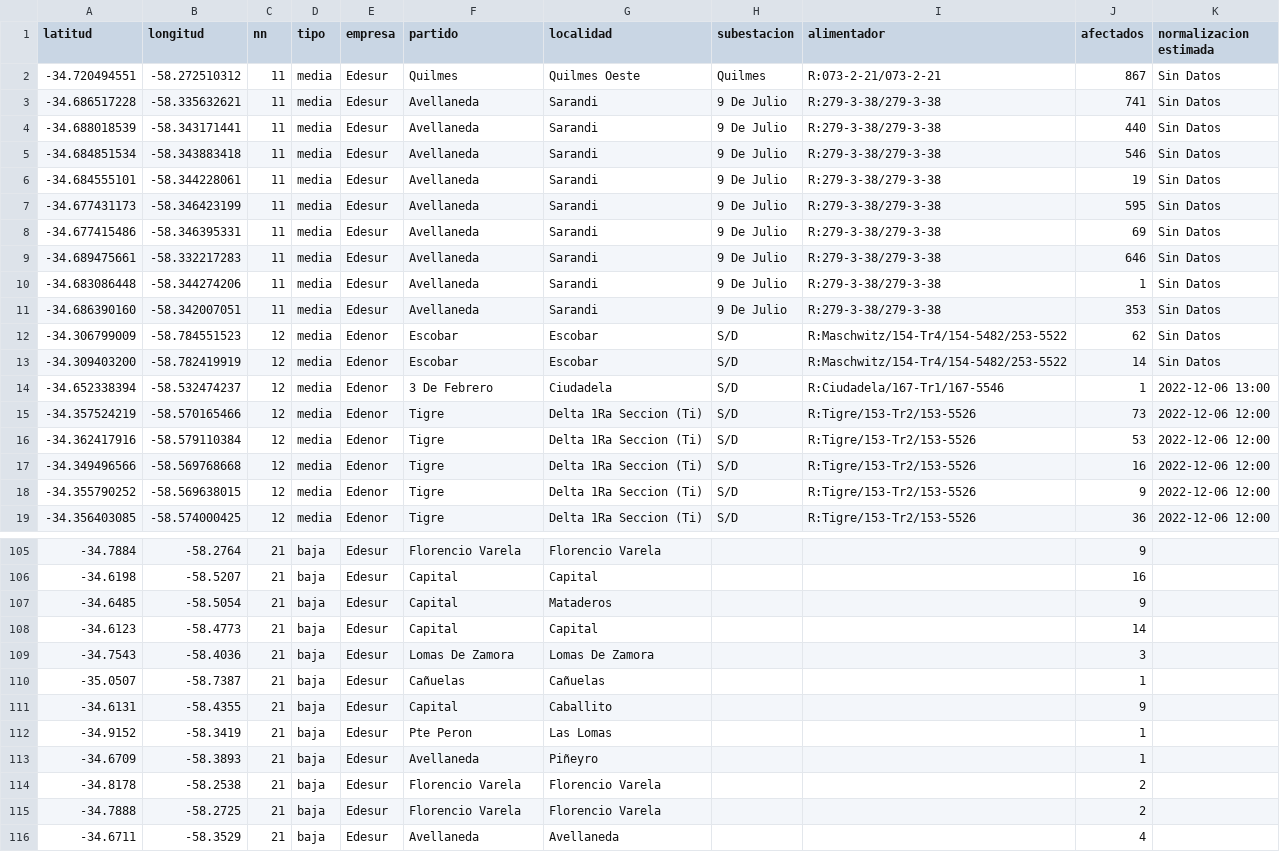
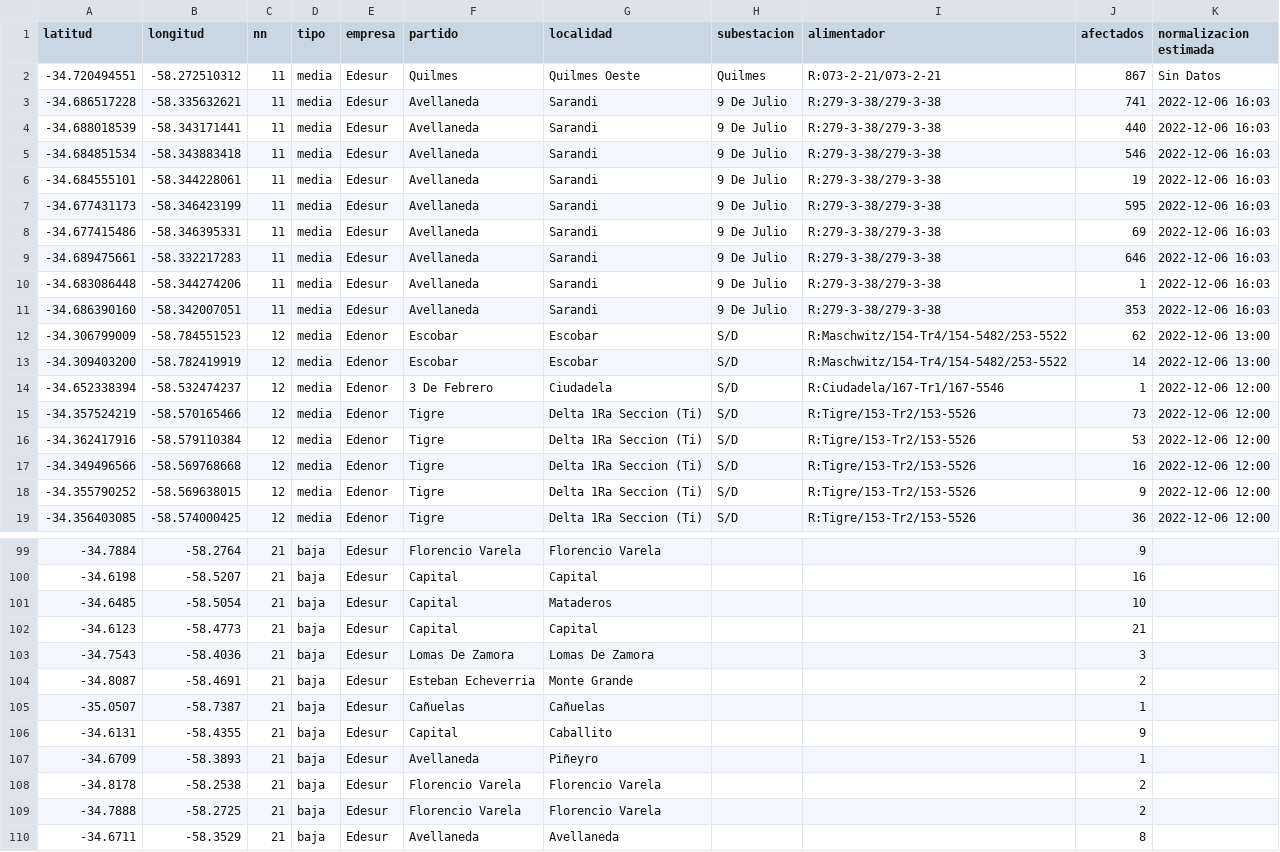
Before and after one commit to OpenDataCordoba/cortes_enre, a CSV file: cortes_enre.csv, drawn as a sheet; only a part is shown, gaps mark what is left out; the diff covers the shown part only.

```diff
--- a/cortes_enre.csv
+++ b/cortes_enre.csv
@@ -2,14 +2,14 @@ latitud,longitud,nn,tipo,empresa,partido,localidad,subestacion,alimentador,afect
 -34.720494551,-58.272510312,11,media,Edesur,Quilmes,Quilmes Oeste,Quilmes,R:073-2-21/073-2-21,867,Sin Datos
--34.686517228,-58.335632621,11,media,Edesur,Avellaneda,Sarandi,9 De Julio,R:279-3-38/279-3-38,741,Sin Datos
--34.688018539,-58.343171441,11,media,Edesur,Avellaneda,Sarandi,9 De Julio,R:279-3-38/279-3-38,440,Sin Datos
--34.684851534,-58.343883418,11,media,Edesur,Avellaneda,Sarandi,9 De Julio,R:279-3-38/279-3-38,546,Sin Datos
--34.684555101,-58.344228061,11,media,Edesur,Avellaneda,Sarandi,9 De Julio,R:279-3-38/279-3-38,19,Sin Datos
--34.677431173,-58.346423199,11,media,Edesur,Avellaneda,Sarandi,9 De Julio,R:279-3-38/279-3-38,595,Sin Datos
--34.677415486,-58.346395331,11,media,Edesur,Avellaneda,Sarandi,9 De Julio,R:279-3-38/279-3-38,69,Sin Datos
--34.689475661,-58.332217283,11,media,Edesur,Avellaneda,Sarandi,9 De Julio,R:279-3-38/279-3-38,646,Sin Datos
--34.683086448,-58.344274206,11,media,Edesur,Avellaneda,Sarandi,9 De Julio,R:279-3-38/279-3-38,1,Sin Datos
--34.686390160,-58.342007051,11,media,Edesur,Avellaneda,Sarandi,9 De Julio,R:279-3-38/279-3-38,353,Sin Datos
--34.306799009,-58.784551523,12,media,Edenor,Escobar,Escobar,S/D,R:Maschwitz/154-Tr4/154-5482/253-5522,62,Sin Datos
--34.309403200,-58.782419919,12,media,Edenor,Escobar,Escobar,S/D,R:Maschwitz/154-Tr4/154-5482/253-5522,14,Sin Datos
--34.652338394,-58.532474237,12,media,Edenor,3 De Febrero,Ciudadela,S/D,R:Ciudadela/167-Tr1/167-5546,1,2022-12-06 13:00
+-34.686517228,-58.335632621,11,media,Edesur,Avellaneda,Sarandi,9 De Julio,R:279-3-38/279-3-38,741,2022-12-06 16:03
+-34.688018539,-58.343171441,11,media,Edesur,Avellaneda,Sarandi,9 De Julio,R:279-3-38/279-3-38,440,2022-12-06 16:03
+-34.684851534,-58.343883418,11,media,Edesur,Avellaneda,Sarandi,9 De Julio,R:279-3-38/279-3-38,546,2022-12-06 16:03
+-34.684555101,-58.344228061,11,media,Edesur,Avellaneda,Sarandi,9 De Julio,R:279-3-38/279-3-38,19,2022-12-06 16:03
+-34.677431173,-58.346423199,11,media,Edesur,Avellaneda,Sarandi,9 De Julio,R:279-3-38/279-3-38,595,2022-12-06 16:03
+-34.677415486,-58.346395331,11,media,Edesur,Avellaneda,Sarandi,9 De Julio,R:279-3-38/279-3-38,69,2022-12-06 16:03
+-34.689475661,-58.332217283,11,media,Edesur,Avellaneda,Sarandi,9 De Julio,R:279-3-38/279-3-38,646,2022-12-06 16:03
+-34.683086448,-58.344274206,11,media,Edesur,Avellaneda,Sarandi,9 De Julio,R:279-3-38/279-3-38,1,2022-12-06 16:03
+-34.686390160,-58.342007051,11,media,Edesur,Avellaneda,Sarandi,9 De Julio,R:279-3-38/279-3-38,353,2022-12-06 16:03
+-34.306799009,-58.784551523,12,media,Edenor,Escobar,Escobar,S/D,R:Maschwitz/154-Tr4/154-5482/253-5522,62,2022-12-06 13:00
+-34.309403200,-58.782419919,12,media,Edenor,Escobar,Escobar,S/D,R:Maschwitz/154-Tr4/154-5482/253-5522,14,2022-12-06 13:00
+-34.652338394,-58.532474237,12,media,Edenor,3 De Febrero,Ciudadela,S/D,R:Ciudadela/167-Tr1/167-5546,1,2022-12-06 12:00
 -34.357524219,-58.570165466,12,media,Edenor,Tigre,Delta 1Ra Seccion (Ti),S/D,R:Tigre/153-Tr2/153-5526,73,2022-12-06 12:00
@@ -106,8 +100,8 @@ latitud,longitud,nn,tipo,empresa,partido,localidad,subestacion,alimentador,afect
 -34.6198,-58.5207,21,baja,Edesur,Capital,Capital,,,16,
--34.6485,-58.5054,21,baja,Edesur,Capital,Mataderos,,,9,
--34.6123,-58.4773,21,baja,Edesur,Capital,Capital,,,14,
+-34.6485,-58.5054,21,baja,Edesur,Capital,Mataderos,,,10,
+-34.6123,-58.4773,21,baja,Edesur,Capital,Capital,,,21,
 -34.7543,-58.4036,21,baja,Edesur,Lomas De Zamora,Lomas De Zamora,,,3,
+-34.8087,-58.4691,21,baja,Edesur,Esteban Echeverria,Monte Grande,,,2,
 -35.0507,-58.7387,21,baja,Edesur,Cañuelas,Cañuelas,,,1,
 -34.6131,-58.4355,21,baja,Edesur,Capital,Caballito,,,9,
--34.9152,-58.3419,21,baja,Edesur,Pte Peron,Las Lomas,,,1,
 -34.6709,-58.3893,21,baja,Edesur,Avellaneda,Piñeyro,,,1,
@@ -115,2 +109,2 @@ latitud,longitud,nn,tipo,empresa,partido,localidad,subestacion,alimentador,afect
 -34.7888,-58.2725,21,baja,Edesur,Florencio Varela,Florencio Varela,,,2,
--34.6711,-58.3529,21,baja,Edesur,Avellaneda,Avellaneda,,,4,
+-34.6711,-58.3529,21,baja,Edesur,Avellaneda,Avellaneda,,,8,
```
Also changed, not shown: 6 removed rows and 33 edited cells elsewhere in this file.
